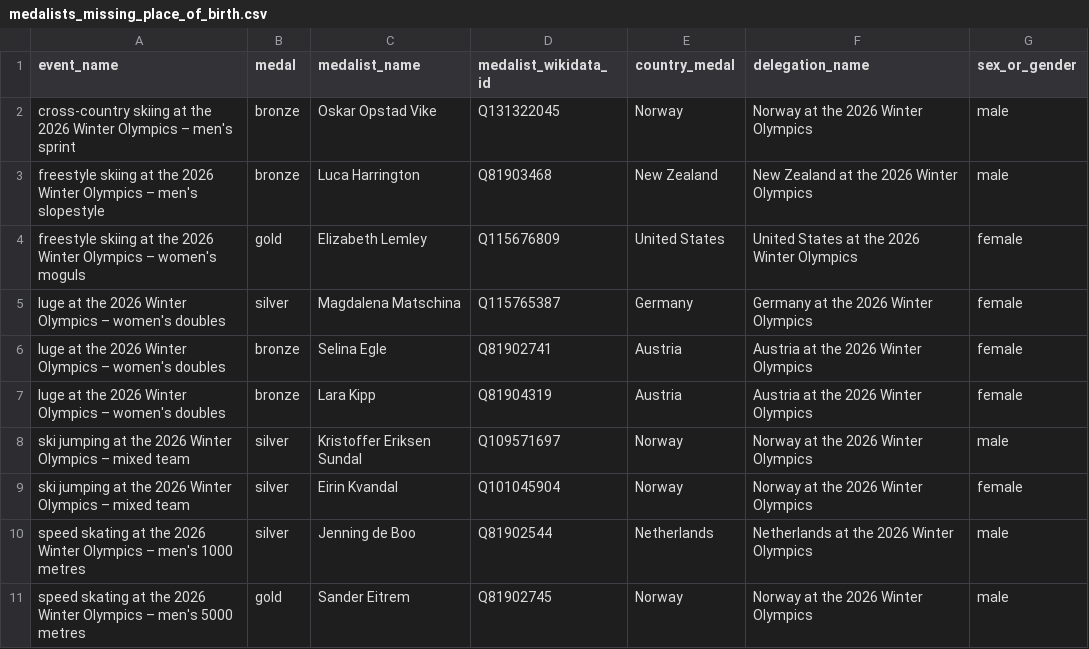
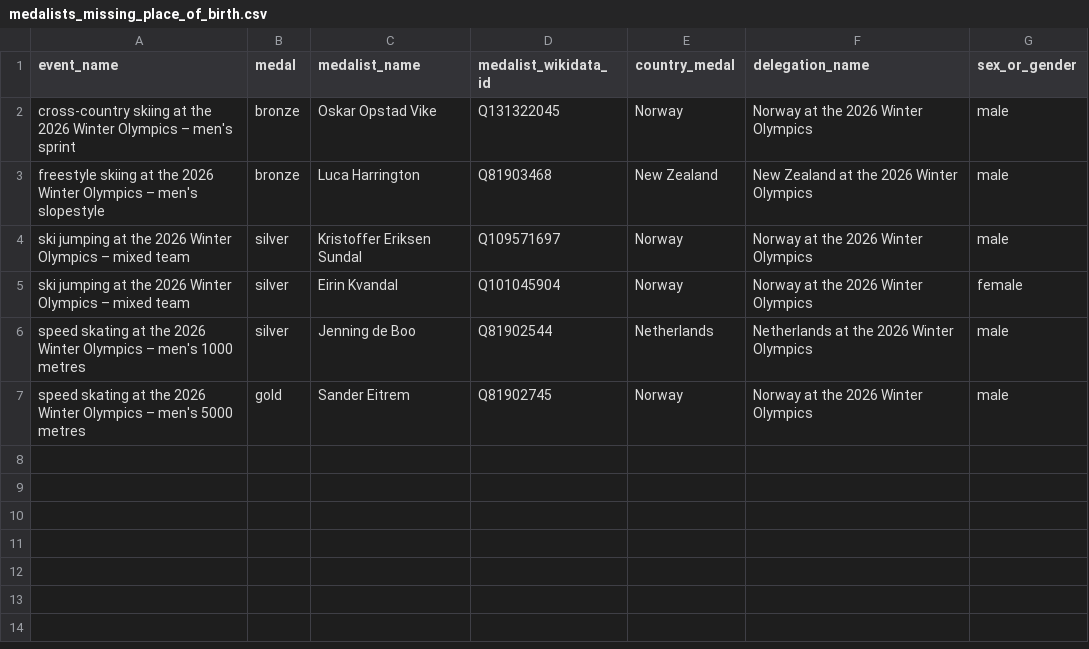
Before and after one commit to giocomai/olympics2026nuts, a CSV file: medalists_missing_place_of_birth.csv, drawn as a sheet.

```diff
--- a/medalists_missing_place_of_birth.csv
+++ b/medalists_missing_place_of_birth.csv
@@ -3,6 +3,2 @@ cross-country skiing at the 2026 Winter Olympics – men's sprint,bronze,Oskar O
 freestyle skiing at the 2026 Winter Olympics – men's slopestyle,bronze,Luca Harrington,Q81903468,New Zealand,New Zealand at the 2026 Winter Olympics,male
-freestyle skiing at the 2026 Winter Olympics – women's moguls,gold,Elizabeth Lemley,Q115676809,United States,United States at the 2026 Winter Olympics,female
-luge at the 2026 Winter Olympics – women's doubles,silver,Magdalena Matschina,Q115765387,Germany,Germany at the 2026 Winter Olympics,female
-luge at the 2026 Winter Olympics – women's doubles,bronze,Selina Egle,Q81902741,Austria,Austria at the 2026 Winter Olympics,female
-luge at the 2026 Winter Olympics – women's doubles,bronze,Lara Kipp,Q81904319,Austria,Austria at the 2026 Winter Olympics,female
 ski jumping at the 2026 Winter Olympics – mixed team,silver,Kristoffer Eriksen Sundal,Q109571697,Norway,Norway at the 2026 Winter Olympics,male
```
Also changed, not shown: medalists_all.csv, medalists_nuts_only.csv, 6 other files.
